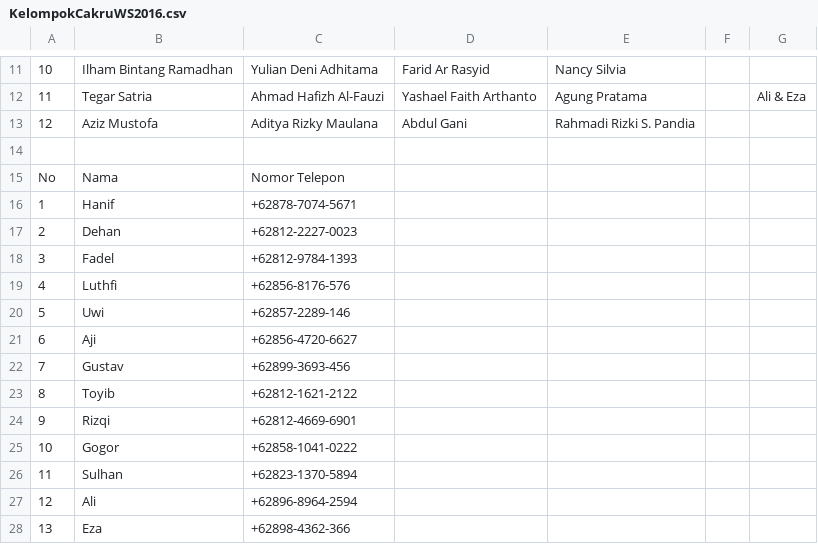
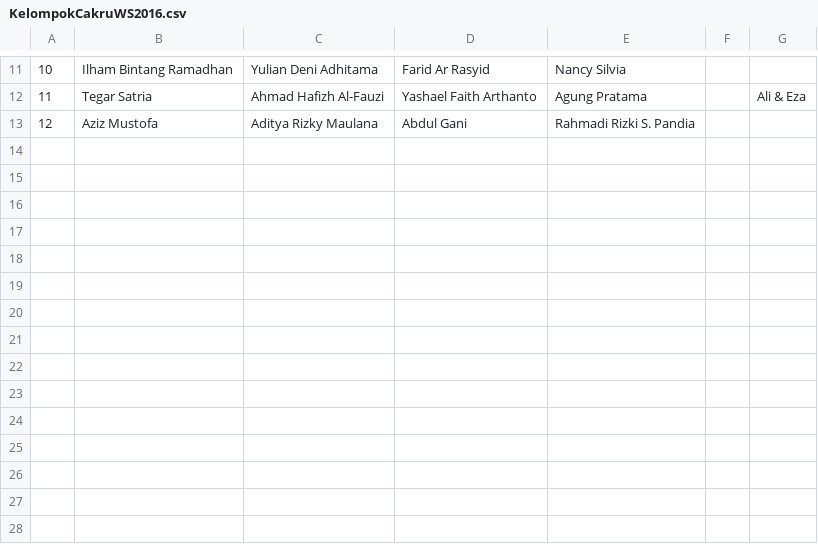
Before and after one commit to yogasanyoto/KaderisasiWS2016, a CSV file: KelompokCakruWS2016.csv, drawn as a sheet; only a part is shown, gaps mark what is left out; the diff names each change by its address in the sheet, - before the commit and + after, or states it on an @@ line.

Commit message:
Update KelompokCakruWS2016.csv

```diff
--- a/KelompokCakruWS2016.csv
+++ b/KelompokCakruWS2016.csv
-row 14: (empty)
-row 15: No | Nama | Nomor Telepon
-row 16: 1 | Hanif | +62878-7074-5671
-row 17: 2 | Dehan | +62812-2227-0023
-row 18: 3 | Fadel | +62812-9784-1393
-row 19: 4 | Luthfi | +62856-8176-576
-row 20: 5 | Uwi | +62857-2289-146
-row 21: 6 | Aji | +62856-4720-6627
-row 22: 7 | Gustav | +62899-3693-456
-row 23: 8 | Toyib | +62812-1621-2122
-row 24: 9 | Rizqi | +62812-4669-6901
-row 25: 10 | Gogor | +62858-1041-0222
-row 26: 11 | Sulhan | +62823-1370-5894
-row 27: 12 | Ali | +62896-8964-2594
-row 28: 13 | Eza | +62898-4362-366
```
